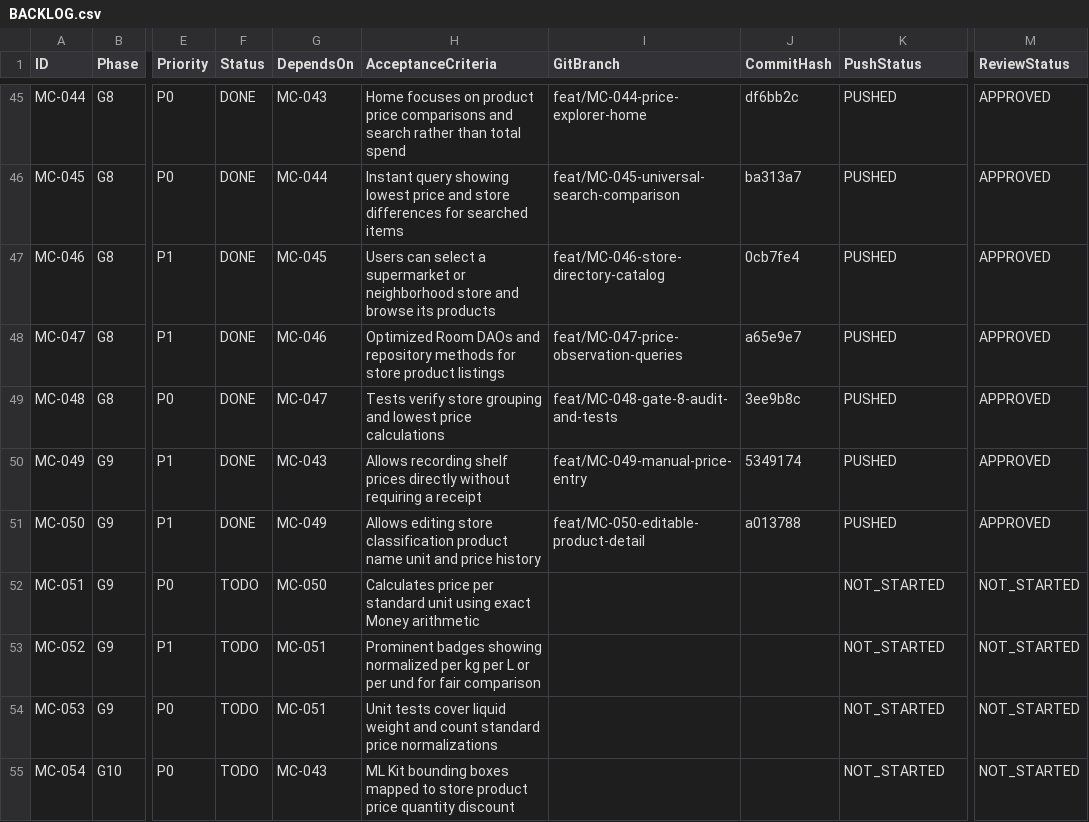
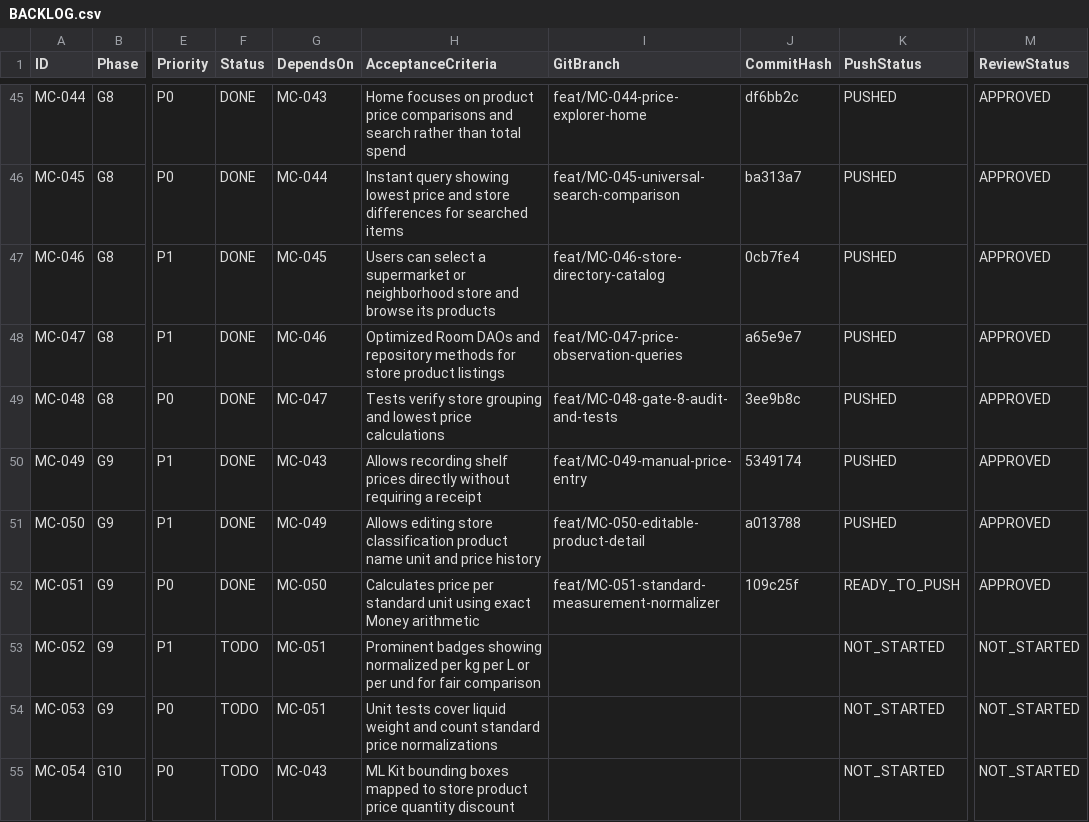
Before and after one commit to barbosaivan/MarketCompare, a CSV file: BACKLOG.csv, drawn as a sheet; only a part is shown, gaps mark what is left out; the diff names each change by its address in the sheet, - before the commit and + after, or states it on an @@ line.

Commit message:
docs(dashboard): update backlog and dashboard for MC-051

```diff
--- a/BACKLOG.csv
+++ b/BACKLOG.csv
-F52 (Status): TODO
+F52 (Status): DONE
-I52 (GitBranch): (empty)
+I52 (GitBranch): feat/MC-051-standard-measurement-normalizer
-J52 (CommitHash): (empty)
+J52 (CommitHash): 109c25f
-K52 (PushStatus): NOT_STARTED
+K52 (PushStatus): READY_TO_PUSH
-M52 (ReviewStatus): NOT_STARTED
+M52 (ReviewStatus): APPROVED
```
Also changed, not shown: 1 other file.
